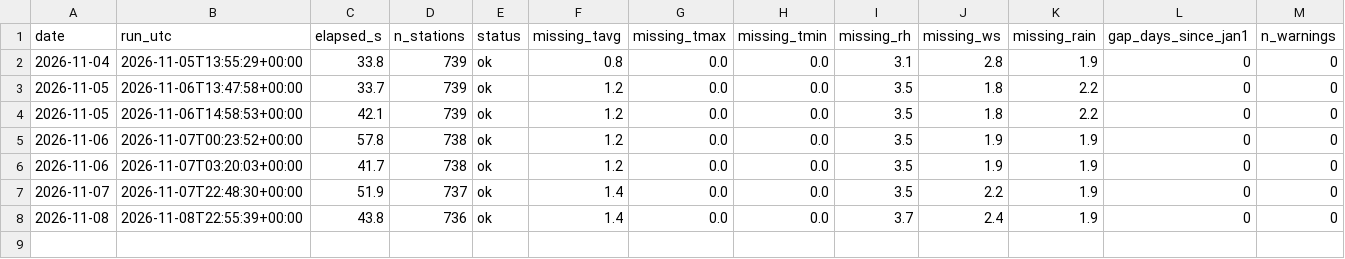
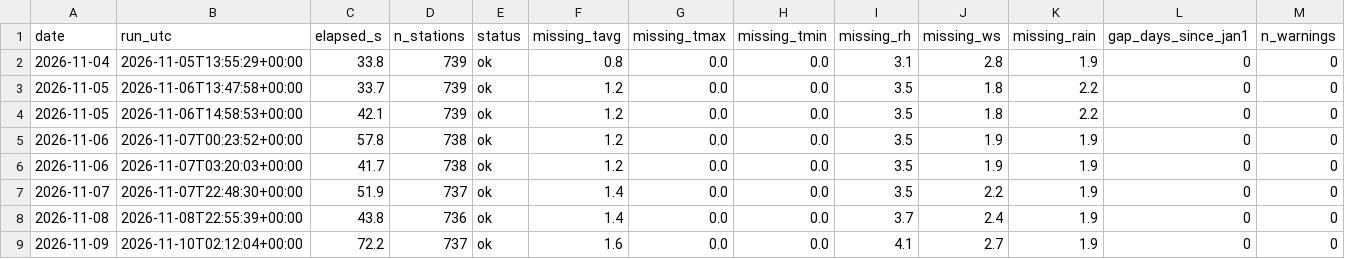
Before and after one commit to Karl7208/hornet-index, a CSV file: data/archive/runlog.csv, drawn as a sheet; only a part is shown; rows hold the shown columns only; the diff names each change by its address in the sheet, - before the commit and + after, or states it on an @@ line.

```diff
--- a/data/archive/runlog.csv
+++ b/data/archive/runlog.csv
+row 9: 2026-11-09 | 2026-11-10T02:12:04+00:00 | 72.2 | 737 | ok | 1.6 | 0.0 | 0.0 | 4.1 | 2.7 | 1.9 | 0 | 0
```
Also changed, not shown: 2 other files.
